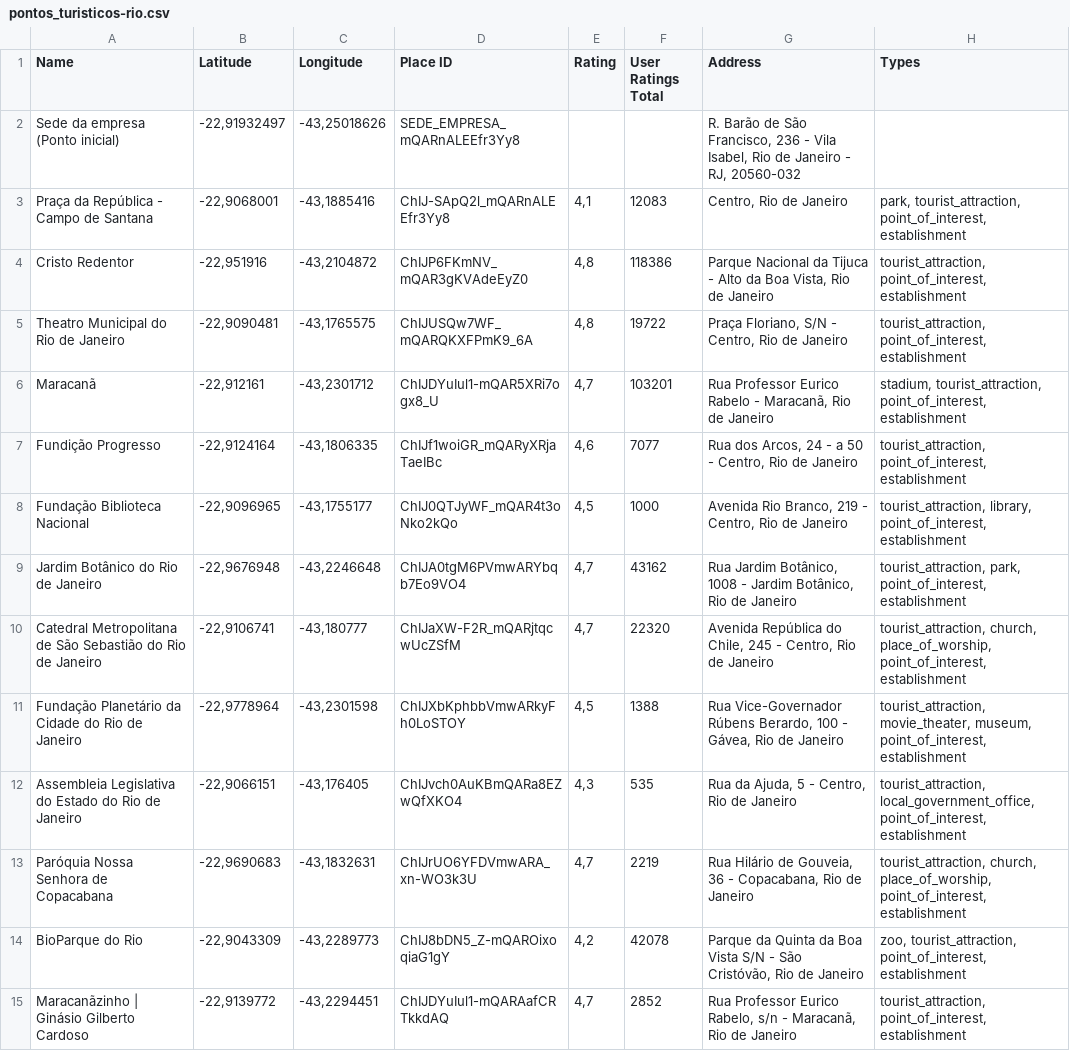
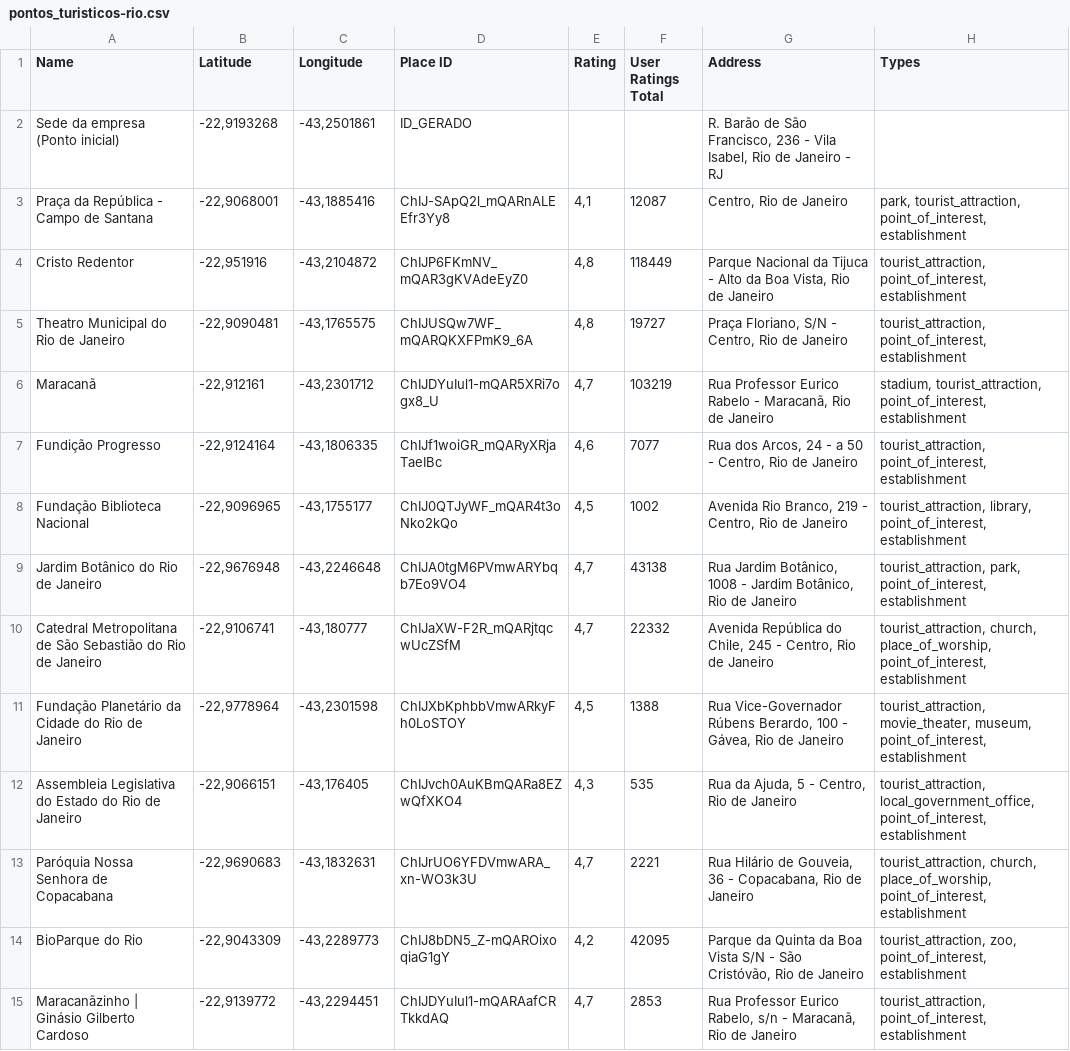
Before and after one commit to Darlam-Alves/tour_routes, a CSV file: pontos_turisticos-rio.csv, drawn as a sheet; only a part is shown; the diff covers the shown part only.

Commit message:
adicionando arquivos e implementando a logica de achar os cinco pontos para origem e destino na funcao

```diff
--- a/pontos_turisticos-rio.csv
+++ b/pontos_turisticos-rio.csv
@@ -1,15 +1,15 @@
 Name,Latitude,Longitude,Place ID,Rating,User Ratings Total,Address,Types
-Sede da empresa (Ponto inicial),"-22,91932497","-43,25018626",SEDE_EMPRESA_mQARnALEEfr3Yy8,,,"R. Barão de São Francisco, 236 - Vila Isabel, Rio de Janeiro - RJ, 20560-032",
-Praça da República - Campo de Santana,"-22,9068001","-43,1885416",ChIJ-SApQ2l_mQARnALEEfr3Yy8,"4,1",12083,"Centro, Rio de Janeiro","park, tourist_attraction, point_of_interest, establishment"
-Cristo Redentor,"-22,951916","-43,2104872",ChIJP6FKmNV_mQAR3gKVAdeEyZ0,"4,8",118386,"Parque Nacional da Tijuca - Alto da Boa Vista, Rio de Janeiro","tourist_attraction, point_of_interest, establishment"
-Theatro Municipal do Rio de Janeiro,"-22,9090481","-43,1765575",ChIJUSQw7WF_mQARQKXFPmK9_6A,"4,8",19722,"Praça Floriano, S/N - Centro, Rio de Janeiro","tourist_attraction, point_of_interest, establishment"
-Maracanã,"-22,912161","-43,2301712",ChIJDYuIul1-mQAR5XRi7ogx8_U,"4,7",103201,"Rua Professor Eurico Rabelo - Maracanã, Rio de Janeiro","stadium, tourist_attraction, point_of_interest, establishment"
+Sede da empresa (Ponto inicial),"-22,9193268","-43,2501861",ID_GERADO,,,"R. Barão de São Francisco, 236 - Vila Isabel, Rio de Janeiro - RJ",
+Praça da República - Campo de Santana,"-22,9068001","-43,1885416",ChIJ-SApQ2l_mQARnALEEfr3Yy8,"4,1",12087,"Centro, Rio de Janeiro","park, tourist_attraction, point_of_interest, establishment"
+Cristo Redentor,"-22,951916","-43,2104872",ChIJP6FKmNV_mQAR3gKVAdeEyZ0,"4,8",118449,"Parque Nacional da Tijuca - Alto da Boa Vista, Rio de Janeiro","tourist_attraction, point_of_interest, establishment"
+Theatro Municipal do Rio de Janeiro,"-22,9090481","-43,1765575",ChIJUSQw7WF_mQARQKXFPmK9_6A,"4,8",19727,"Praça Floriano, S/N - Centro, Rio de Janeiro","tourist_attraction, point_of_interest, establishment"
+Maracanã,"-22,912161","-43,2301712",ChIJDYuIul1-mQAR5XRi7ogx8_U,"4,7",103219,"Rua Professor Eurico Rabelo - Maracanã, Rio de Janeiro","stadium, tourist_attraction, point_of_interest, establishment"
 Fundição Progresso,"-22,9124164","-43,1806335",ChIJf1woiGR_mQARyXRjaTaeIBc,"4,6",7077,"Rua dos Arcos, 24 - a 50 - Centro, Rio de Janeiro","tourist_attraction, point_of_interest, establishment"
-Fundação Biblioteca Nacional,"-22,9096965","-43,1755177",ChIJ0QTJyWF_mQAR4t3oNko2kQo,"4,5",1000,"Avenida Rio Branco, 219 - Centro, Rio de Janeiro","tourist_attraction, library, point_of_interest, establishment"
-Jardim Botânico do Rio de Janeiro,"-22,9676948","-43,2246648",ChIJA0tgM6PVmwARYbqb7Eo9VO4,"4,7",43162,"Rua Jardim Botânico, 1008 - Jardim Botânico, Rio de Janeiro","tourist_attraction, park, point_of_interest, establishment"
-Catedral Metropolitana de São Sebastião do Rio de Janeiro,"-22,9106741","-43,180777",ChIJaXW-F2R_mQARjtqcwUcZSfM,"4,7",22320,"Avenida República do Chile, 245 - Centro, Rio de Janeiro","tourist_attraction, church, place_of_worship, point_of_interest, establishment"
+Fundação Biblioteca Nacional,"-22,9096965","-43,1755177",ChIJ0QTJyWF_mQAR4t3oNko2kQo,"4,5",1002,"Avenida Rio Branco, 219 - Centro, Rio de Janeiro","tourist_attraction, library, point_of_interest, establishment"
+Jardim Botânico do Rio de Janeiro,"-22,9676948","-43,2246648",ChIJA0tgM6PVmwARYbqb7Eo9VO4,"4,7",43138,"Rua Jardim Botânico, 1008 - Jardim Botânico, Rio de Janeiro","tourist_attraction, park, point_of_interest, establishment"
+Catedral Metropolitana de São Sebastião do Rio de Janeiro,"-22,9106741","-43,180777",ChIJaXW-F2R_mQARjtqcwUcZSfM,"4,7",22332,"Avenida República do Chile, 245 - Centro, Rio de Janeiro","tourist_attraction, church, place_of_worship, point_of_interest, establishment"
 Fundação Planetário da Cidade do Rio de Janeiro,"-22,9778964","-43,2301598",ChIJXbKphbbVmwARkyFh0LoSTOY,"4,5",1388,"Rua Vice-Governador Rúbens Berardo, 100 - Gávea, Rio de Janeiro","tourist_attraction, movie_theater, museum, point_of_interest, establishment"
 Assembleia Legislativa do Estado do Rio de Janeiro,"-22,9066151","-43,176405",ChIJvch0AuKBmQARa8EZwQfXKO4,"4,3",535,"Rua da Ajuda, 5 - Centro, Rio de Janeiro","tourist_attraction, local_government_office, point_of_interest, establishment"
-Paróquia Nossa Senhora de Copacabana,"-22,9690683","-43,1832631",ChIJrUO6YFDVmwARA_xn-WO3k3U,"4,7",2219,"Rua Hilário de Gouveia, 36 - Copacabana, Rio de Janeiro","tourist_attraction, church, place_of_worship, point_of_interest, establishment"
-BioParque do Rio,"-22,9043309","-43,2289773",ChIJ8bDN5_Z-mQAROixoqiaG1gY,"4,2",42078,"Parque da Quinta da Boa Vista S/N - São Cristóvão, Rio de Janeiro","zoo, tourist_attraction, point_of_interest, establishment"
-Maracanãzinho | Ginásio Gilberto Cardoso,"-22,9139772","-43,2294451",ChIJDYuIul1-mQARAafCRTkkdAQ,"4,7",2852,"Rua Professor Eurico Rabelo, s/n - Maracanã, Rio de Janeiro","tourist_attraction, point_of_interest, establishment"
+Paróquia Nossa Senhora de Copacabana,"-22,9690683","-43,1832631",ChIJrUO6YFDVmwARA_xn-WO3k3U,"4,7",2221,"Rua Hilário de Gouveia, 36 - Copacabana, Rio de Janeiro","tourist_attraction, church, place_of_worship, point_of_interest, establishment"
+BioParque do Rio,"-22,9043309","-43,2289773",ChIJ8bDN5_Z-mQAROixoqiaG1gY,"4,2",42095,"Parque da Quinta da Boa Vista S/N - São Cristóvão, Rio de Janeiro","tourist_attraction, zoo, point_of_interest, establishment"
+Maracanãzinho | Ginásio Gilberto Cardoso,"-22,9139772","-43,2294451",ChIJDYuIul1-mQARAafCRTkkdAQ,"4,7",2853,"Rua Professor Eurico Rabelo, s/n - Maracanã, Rio de Janeiro","tourist_attraction, point_of_interest, establishment"
```
Also changed, not shown: 11 edited cells elsewhere in this file, 3 other files.
